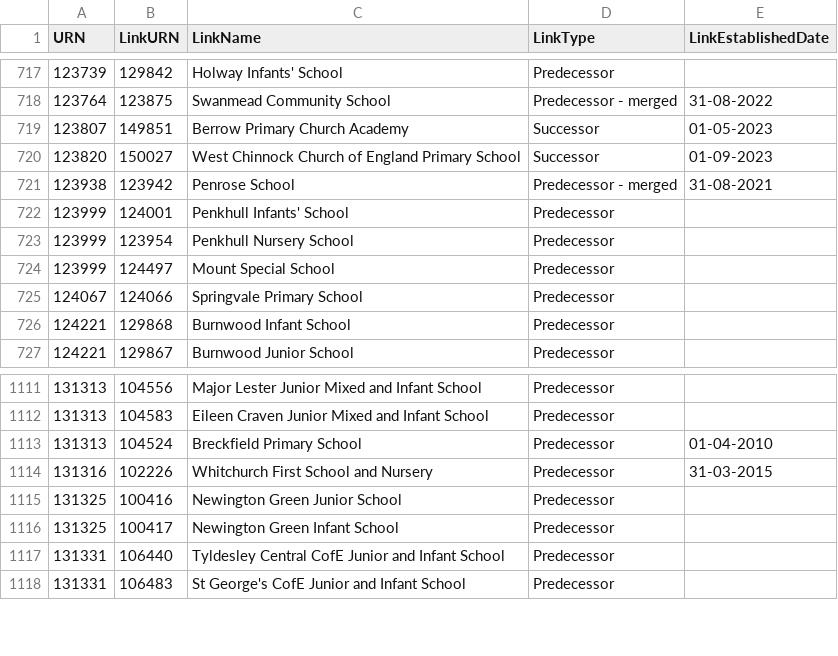
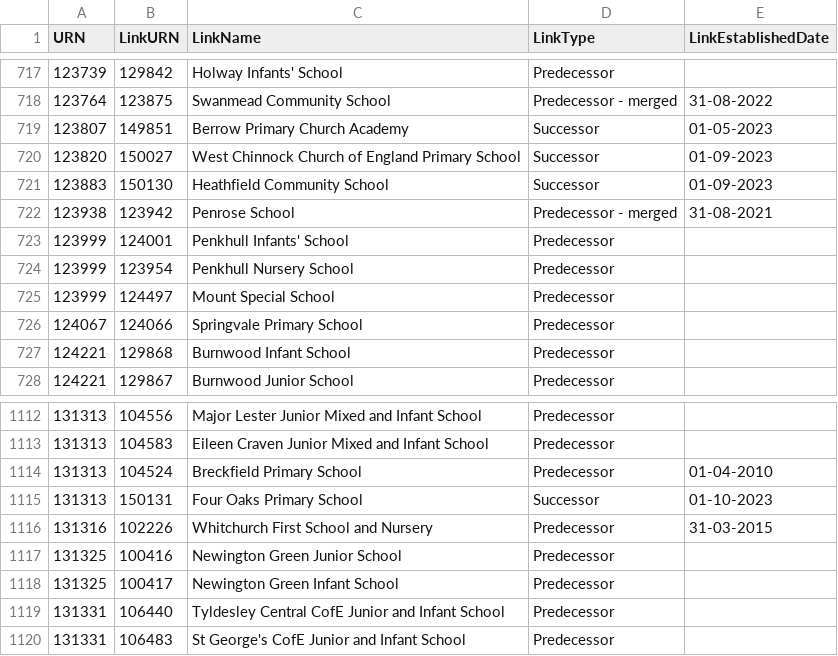
Before and after one commit to aircury/public-uk-education-data, a CSV file: edubase/state-funded/links_edubaseallstatefunded.csv, drawn as a sheet; only a part is shown, gaps mark what is left out.

Commit message:
[Cron] Updated Edubase

```diff
--- a/edubase/state-funded/links_edubaseallstatefunded.csv
+++ b/edubase/state-funded/links_edubaseallstatefunded.csv
@@ -720,2 +720,3 @@
 123820,150027,"West Chinnock Church of England Primary School","Successor","01-09-2023"
+123883,150130,"Heathfield Community School","Successor","01-09-2023"
 123938,123942,"Penrose School","Predecessor - merged","31-08-2021"
@@ -1113,2 +1114,3 @@
 131313,104524,"Breckfield Primary School","Predecessor","01-04-2010"
+131313,150131,"Four Oaks Primary School","Successor","01-10-2023"
 131316,102226,"Whitchurch First School and Nursery","Predecessor","31-03-2015"
```
Also changed, not shown: 5 other files.
